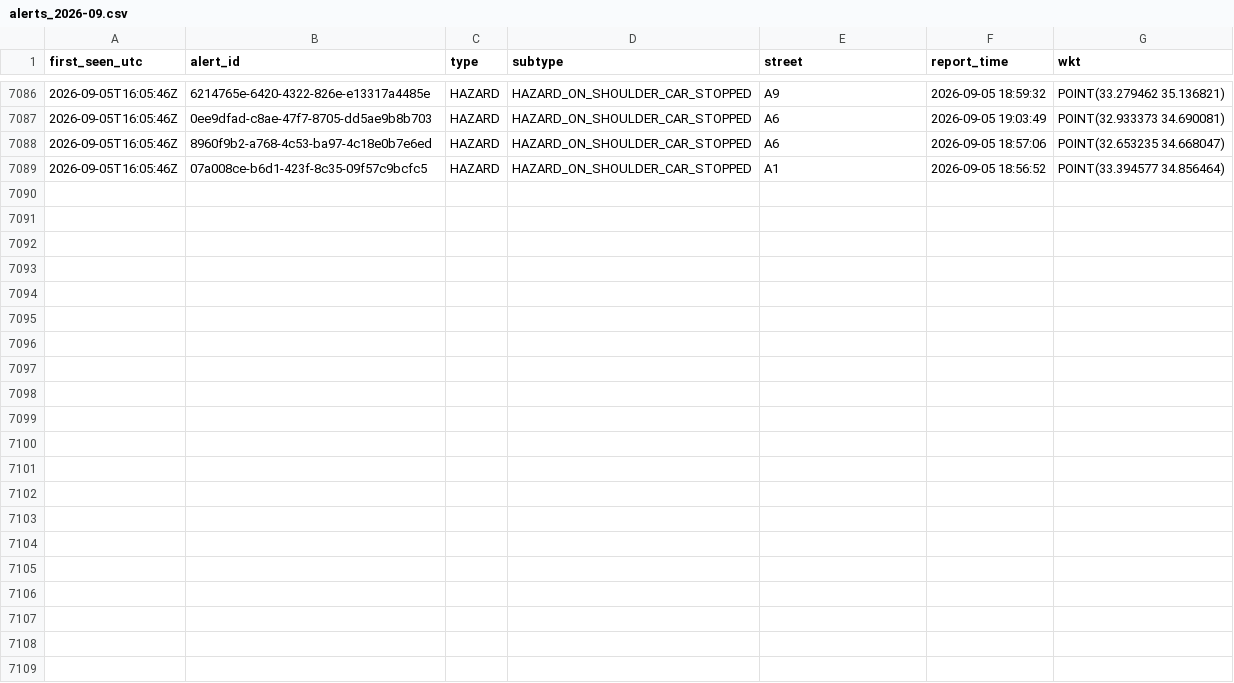
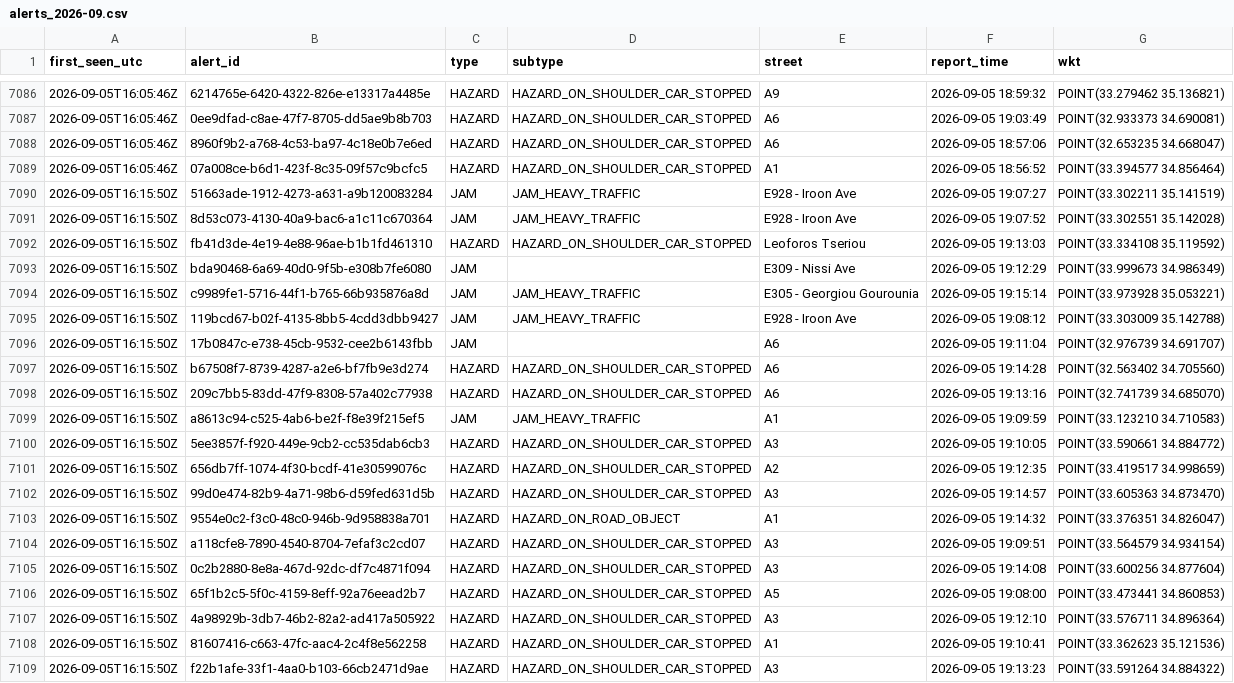
Before and after one commit to mezzarr/cyprus-traffic-log, a CSV file: data/alerts/alerts_2026-09.csv, drawn as a sheet; only a part is shown, gaps mark what is left out; the diff names each change by its address in the sheet, - before the commit and + after, or states it on an @@ line.

```diff
--- a/data/alerts/alerts_2026-09.csv
+++ b/data/alerts/alerts_2026-09.csv
+row 7090: 2026-09-05T16:15:50Z | 51663ade-1912-4273-a631-a9b120083284 | JAM | JAM_HEAVY_TRAFFIC | E928 - Iroon Ave | 2026-09-05 19:07:27 | POINT(33.302211 35.141519)
+row 7091: 2026-09-05T16:15:50Z | 8d53c073-4130-40a9-bac6-a1c11c670364 | JAM | JAM_HEAVY_TRAFFIC | E928 - Iroon Ave | 2026-09-05 19:07:52 | POINT(33.302551 35.142028)
+row 7092: 2026-09-05T16:15:50Z | fb41d3de-4e19-4e88-96ae-b1b1fd461310 | HAZARD | HAZARD_ON_SHOULDER_CAR_STOPPED | Leoforos Tseriou | 2026-09-05 19:13:03 | POINT(33.334108 35.119592)
+row 7093: 2026-09-05T16:15:50Z | bda90468-6a69-40d0-9f5b-e308b7fe6080 | JAM |  | E309 - Nissi Ave | 2026-09-05 19:12:29 | POINT(33.999673 34.986349)
+row 7094: 2026-09-05T16:15:50Z | c9989fe1-5716-44f1-b765-66b935876a8d | JAM | JAM_HEAVY_TRAFFIC | E305 - Georgiou Gourounia | 2026-09-05 19:15:14 | POINT(33.973928 35.053221)
+row 7095: 2026-09-05T16:15:50Z | 119bcd67-b02f-4135-8bb5-4cdd3dbb9427 | JAM | JAM_HEAVY_TRAFFIC | E928 - Iroon Ave | 2026-09-05 19:08:12 | POINT(33.303009 35.142788)
+row 7096: 2026-09-05T16:15:50Z | 17b0847c-e738-45cb-9532-cee2b6143fbb | JAM |  | A6 | 2026-09-05 19:11:04 | POINT(32.976739 34.691707)
+row 7097: 2026-09-05T16:15:50Z | b67508f7-8739-4287-a2e6-bf7fb9e3d274 | HAZARD | HAZARD_ON_SHOULDER_CAR_STOPPED | A6 | 2026-09-05 19:14:28 | POINT(32.563402 34.705560)
+row 7098: 2026-09-05T16:15:50Z | 209c7bb5-83dd-47f9-8308-57a402c77938 | HAZARD | HAZARD_ON_SHOULDER_CAR_STOPPED | A6 | 2026-09-05 19:13:16 | POINT(32.741739 34.685070)
+row 7099: 2026-09-05T16:15:50Z | a8613c94-c525-4ab6-be2f-f8e39f215ef5 | JAM | JAM_HEAVY_TRAFFIC | A1 | 2026-09-05 19:09:59 | POINT(33.123210 34.710583)
+row 7100: 2026-09-05T16:15:50Z | 5ee3857f-f920-449e-9cb2-cc535dab6cb3 | HAZARD | HAZARD_ON_SHOULDER_CAR_STOPPED | A3 | 2026-09-05 19:10:05 | POINT(33.590661 34.884772)
+row 7101: 2026-09-05T16:15:50Z | 656db7ff-1074-4f30-bcdf-41e30599076c | HAZARD | HAZARD_ON_SHOULDER_CAR_STOPPED | A2 | 2026-09-05 19:12:35 | POINT(33.419517 34.998659)
+row 7102: 2026-09-05T16:15:50Z | 99d0e474-82b9-4a71-98b6-d59fed631d5b | HAZARD | HAZARD_ON_SHOULDER_CAR_STOPPED | A3 | 2026-09-05 19:14:57 | POINT(33.605363 34.873470)
+row 7103: 2026-09-05T16:15:50Z | 9554e0c2-f3c0-48c0-946b-9d958838a701 | HAZARD | HAZARD_ON_ROAD_OBJECT | A1 | 2026-09-05 19:14:32 | POINT(33.376351 34.826047)
+row 7104: 2026-09-05T16:15:50Z | a118cfe8-7890-4540-8704-7efaf3c2cd07 | HAZARD | HAZARD_ON_SHOULDER_CAR_STOPPED | A3 | 2026-09-05 19:09:51 | POINT(33.564579 34.934154)
+row 7105: 2026-09-05T16:15:50Z | 0c2b2880-8e8a-467d-92dc-df7c4871f094 | HAZARD | HAZARD_ON_SHOULDER_CAR_STOPPED | A3 | 2026-09-05 19:14:08 | POINT(33.600256 34.877604)
+row 7106: 2026-09-05T16:15:50Z | 65f1b2c5-5f0c-4159-8eff-92a76eead2b7 | HAZARD | HAZARD_ON_SHOULDER_CAR_STOPPED | A5 | 2026-09-05 19:08:00 | POINT(33.473441 34.860853)
+row 7107: 2026-09-05T16:15:50Z | 4a98929b-3db7-46b2-82a2-ad417a505922 | HAZARD | HAZARD_ON_SHOULDER_CAR_STOPPED | A3 | 2026-09-05 19:12:10 | POINT(33.576711 34.896364)
+row 7108: 2026-09-05T16:15:50Z | 81607416-c663-47fc-aac4-2c4f8e562258 | HAZARD | HAZARD_ON_SHOULDER_CAR_STOPPED | A1 | 2026-09-05 19:10:41 | POINT(33.362623 35.121536)
+row 7109: 2026-09-05T16:15:50Z | f22b1afe-33f1-4aa0-b103-66cb2471d9ae | HAZARD | HAZARD_ON_SHOULDER_CAR_STOPPED | A3 | 2026-09-05 19:13:23 | POINT(33.591264 34.884322)
```
Also changed, not shown: data/traffic/obs_2026-09.csv.
